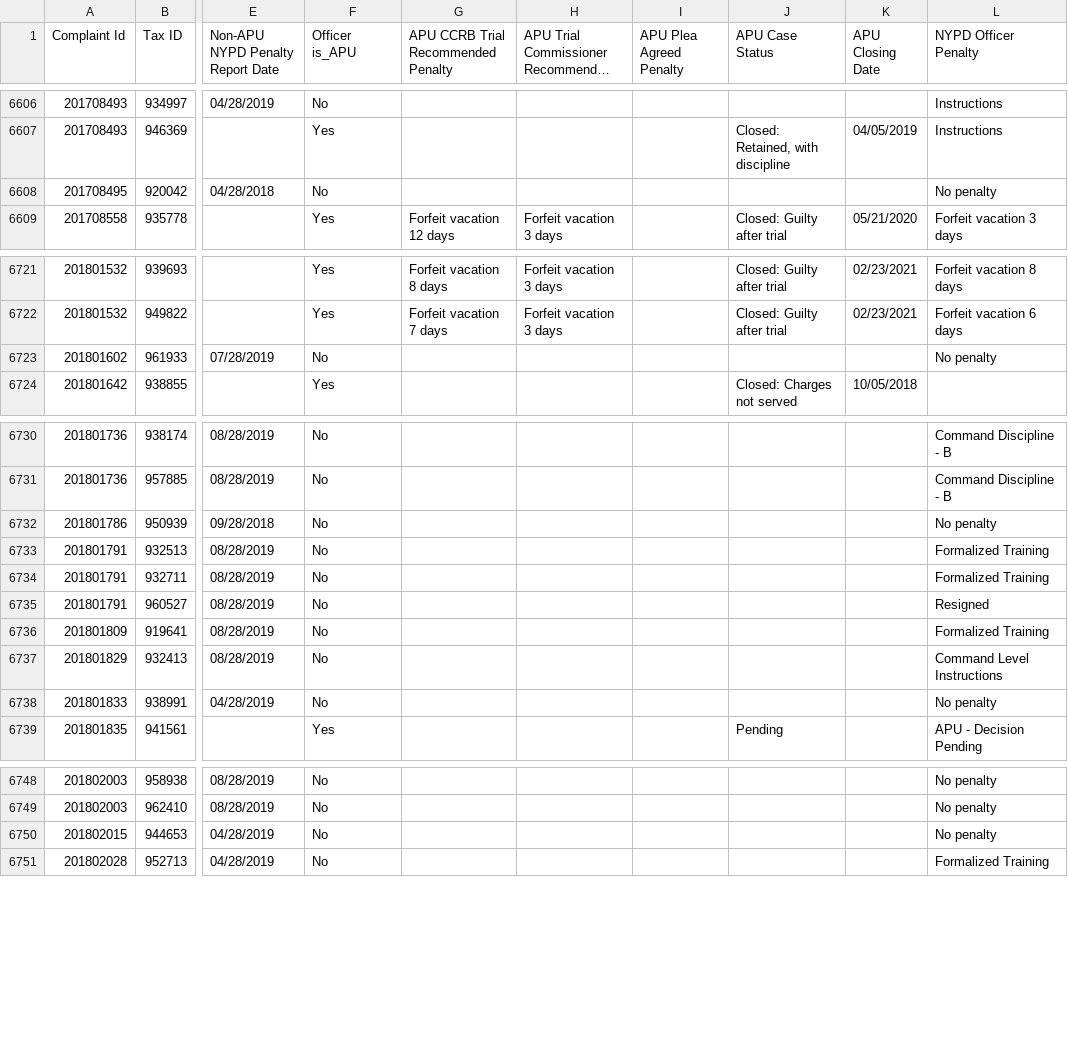
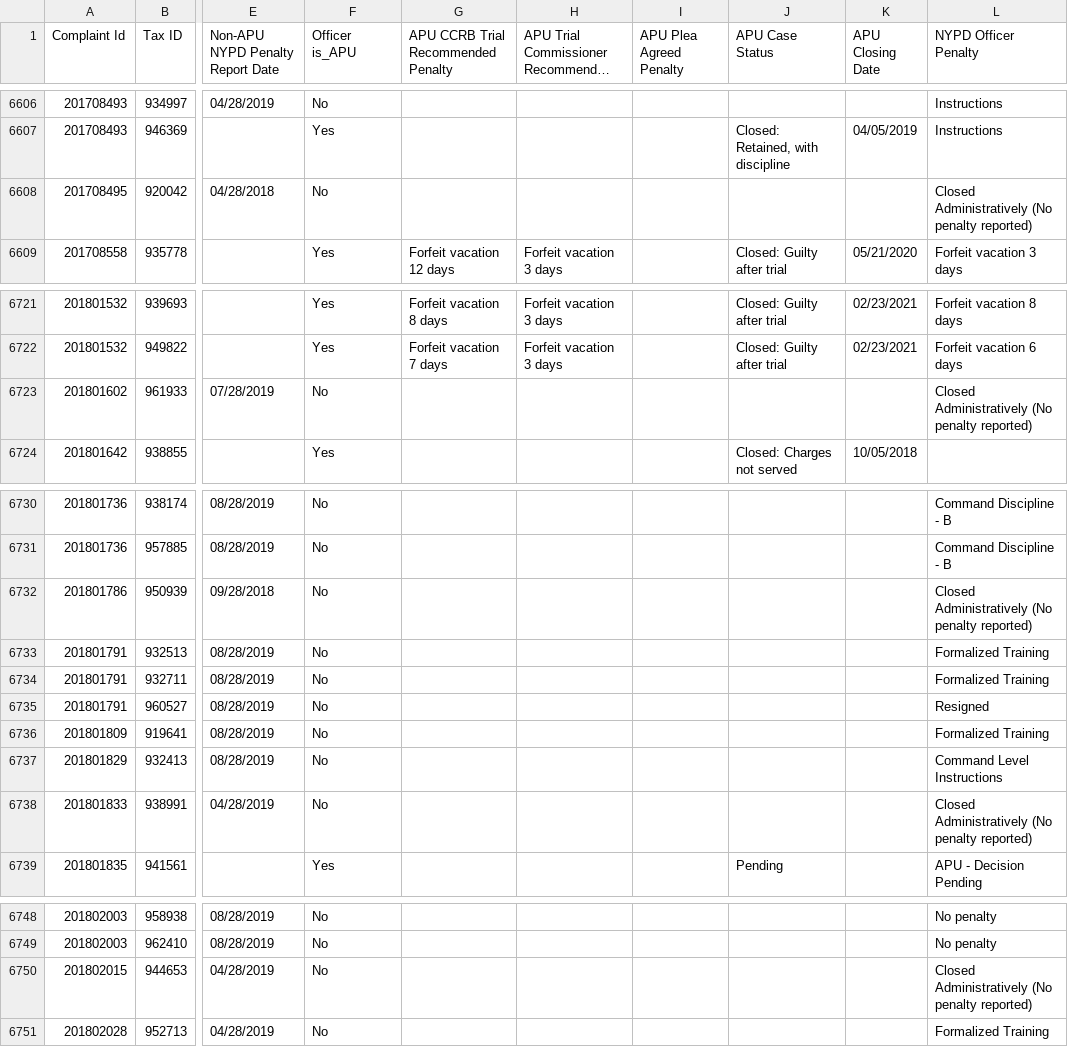
Before and after one commit to ryanwatkins/ccrb-complaints-database, a CSV file: ccrb-complaints-database-penalties.csv, drawn as a sheet; only a part is shown, gaps mark what is left out; long unchanged cells end in …; the diff covers the shown part only; the diff names each change by its address in the sheet, - before the commit and + after, or states it on an @@ line.

```diff
--- a/ccrb-complaints-database-penalties.csv
+++ b/ccrb-complaints-database-penalties.csv
-L6608 (NYPD Officer Penalty): No penalty
+L6608 (NYPD Officer Penalty): Closed Administratively (No penalty reported)
-L6723 (NYPD Officer Penalty): No penalty
+L6723 (NYPD Officer Penalty): Closed Administratively (No penalty reported)
-L6732 (NYPD Officer Penalty): No penalty
+L6732 (NYPD Officer Penalty): Closed Administratively (No penalty reported)
-L6738 (NYPD Officer Penalty): No penalty
+L6738 (NYPD Officer Penalty): Closed Administratively (No penalty reported)
-L6750 (NYPD Officer Penalty): No penalty
+L6750 (NYPD Officer Penalty): Closed Administratively (No penalty reported)
```
Also changed, not shown: 26 edited cells elsewhere in this file.
